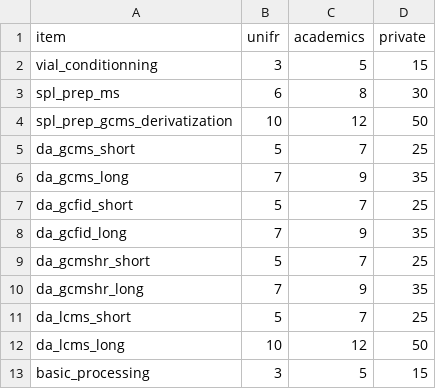
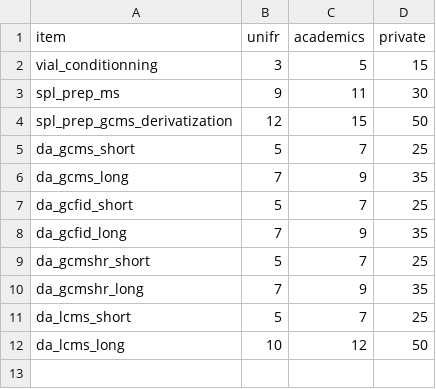
Before and after one commit to mapp-metabolomics-unit/price-list, a CSV file: price_app/data/price_menu.csv, drawn as a sheet.

Commit message:
new data and multiple elseif

```diff
--- a/price_app/data/price_menu.csv
+++ b/price_app/data/price_menu.csv
@@ -2,4 +2,4 @@ item,unifr,academics,private
 vial_conditionning,3,5,15
-spl_prep_ms,6,8,30
-spl_prep_gcms_derivatization,10,12,50
+spl_prep_ms,9,11,30
+spl_prep_gcms_derivatization,12,15,50
 da_gcms_short,5,7,25
@@ -12,2 +12 @@ da_lcms_short,5,7,25
 da_lcms_long,10,12,50
-basic_processing,3,5,15
```
Also changed, not shown: 6 other files.
